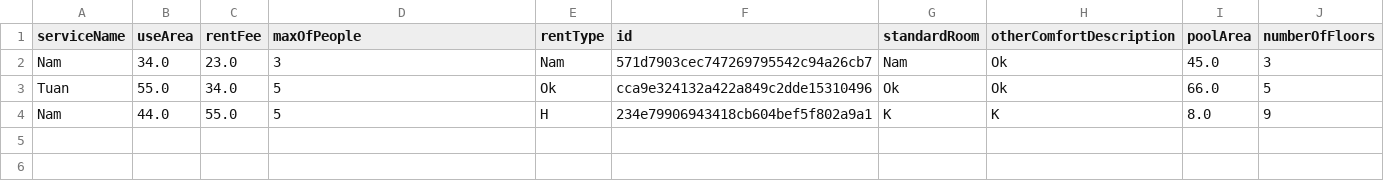
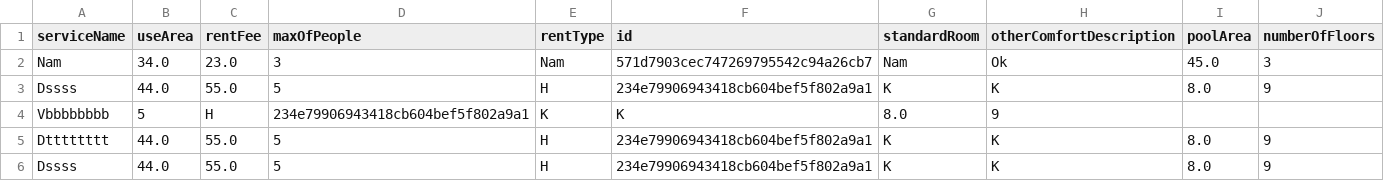
Before and after one commit to anhtuandt97/TranAnhTuan_C1019I_Module2, a CSV file: src/CaseStudy/data/Villa.csv, drawn as a sheet.

```diff
--- a/src/CaseStudy/data/Villa.csv
+++ b/src/CaseStudy/data/Villa.csv
@@ -2,3 +2,5 @@ serviceName,useArea,rentFee,maxOfPeople,rentType,id,standardRoom,otherComfortDes
 Nam,34.0,23.0,3,Nam,571d7903cec747269795542c94a26cb7,Nam,Ok,45.0,3
-Tuan,55.0,34.0,5,Ok,cca9e324132a422a849c2dde15310496,Ok,Ok,66.0,5
-Nam,44.0,55.0,5,H,234e79906943418cb604bef5f802a9a1,K,K,8.0,9
+Dssss,44.0,55.0,5,H,234e79906943418cb604bef5f802a9a1,K,K,8.0,9
+Vbbbbbbbb,5,H,234e79906943418cb604bef5f802a9a1,K,K,8.0,9
+Dtttttttt,44.0,55.0,5,H,234e79906943418cb604bef5f802a9a1,K,K,8.0,9
+Dssss,44.0,55.0,5,H,234e79906943418cb604bef5f802a9a1,K,K,8.0,9
```
Also changed, not shown: 4 other files.
